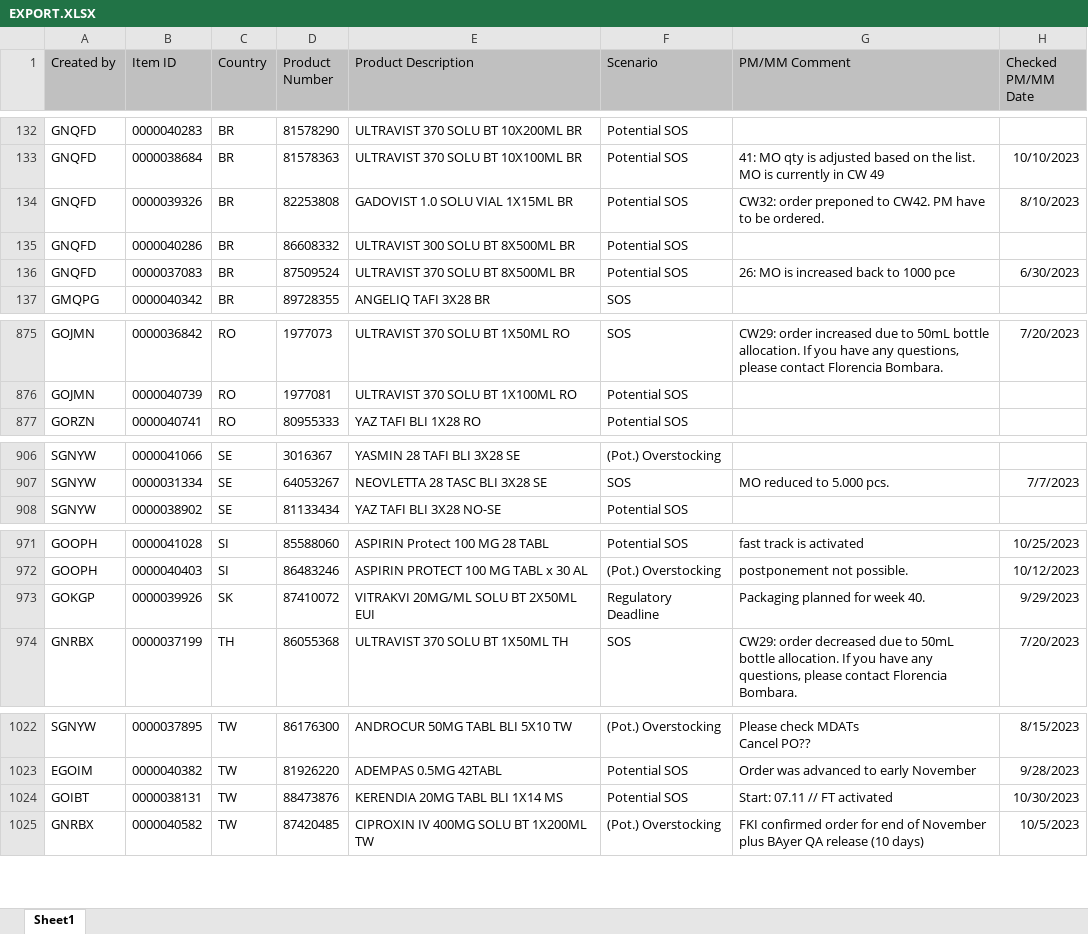
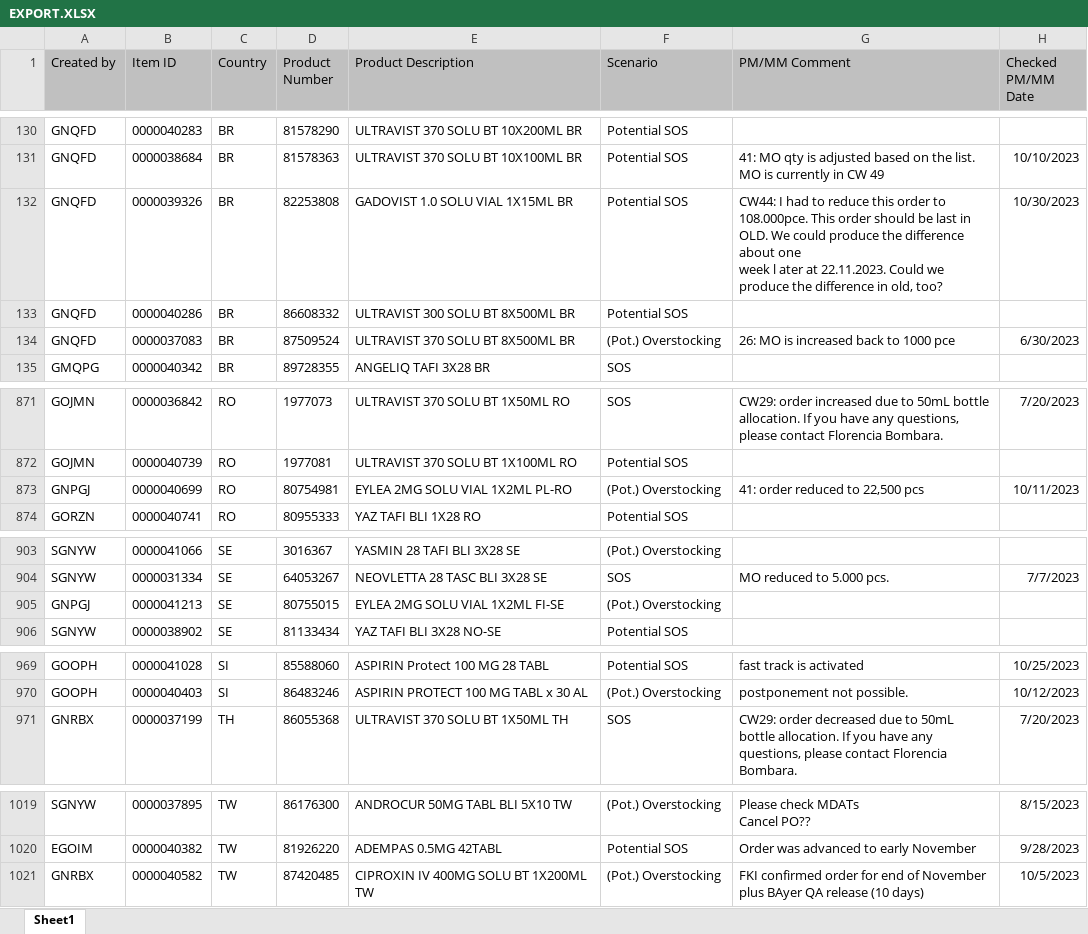
Before and after one commit to janphoenix/rct2, an Excel workbook: EXPORT.XLSX, sheet Sheet1, drawn as a sheet; only a part is shown, gaps mark what is left out; values as stored, in another font and other column widths than the file's, no borders; removed rows and columns are numbered as before the commit, all else as after; ↵ is a line break in a cell; the diff covers the shown part only; the diff names each change by its address in the sheet, - before the commit and + after, or states it on an @@ line.

```diff
--- a/EXPORT.XLSX (sheet Sheet1)
+++ b/EXPORT.XLSX (sheet Sheet1)
-G132 (PM/MM Comment): CW32: order preponed to CW42. PM have to be ordered.
+G132 (PM/MM Comment): CW44: I had to reduce this order to 108.000pce. This order should be last in OLD. We could produce the difference about one ↵ week l ater at 22.11.2023. Could we produce the difference in old, too?
-H132 (Checked PM/MM Date): 8/10/2023
+H132 (Checked PM/MM Date): 10/30/2023
-F134 (Scenario): Potential SOS
+F134 (Scenario): (Pot.) Overstocking
+row 873: GNPGJ | 0000040699 | RO | 80754981 | EYLEA 2MG SOLU VIAL 1X2ML PL-RO | (Pot.) Overstocking | 41: order reduced to 22,500 pcs | 10/11/2023
+row 905: GNPGJ | 0000041213 | SE | 80755015 | EYLEA 2MG SOLU VIAL 1X2ML FI-SE | (Pot.) Overstocking
-row 973: GOKGP | 0000039926 | SK | 87410072 | VITRAKVI 20MG/ML SOLU BT 2X50ML EUI | Regulatory Deadline | Packaging planned for week 40. | 9/29/2023
-row 1024: GOIBT | 0000038131 | TW | 88473876 | KERENDIA 20MG TABL BLI 1X14 MS | Potential SOS | Start: 07.11 // FT activated | 10/30/2023
```
Also changed, not shown: 4 added rows, 8 removed rows and 14 edited cells elsewhere in this sheet.
